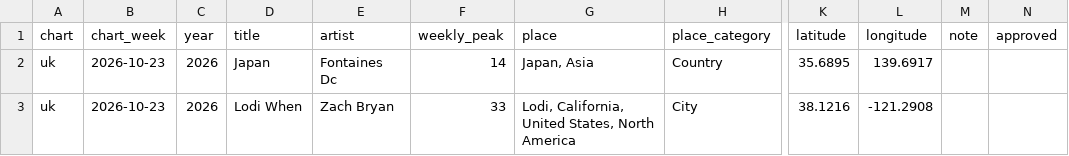
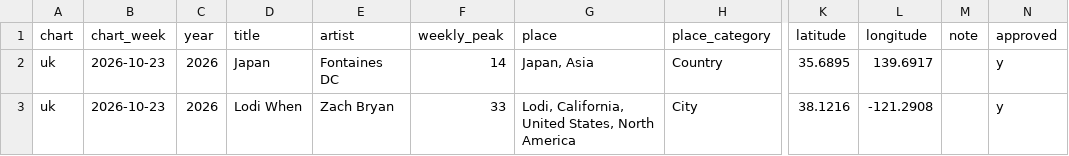
Before and after one commit to cdr4321/songs-about-places, a CSV file: review/uk_candidates.csv, drawn as a sheet; only a part is shown, gaps mark what is left out; the diff names each change by its address in the sheet, - before the commit and + after, or states it on an @@ line.

Commit message:
Add approval status to UK candidates
Zach Bryan and Fontaines DC

```diff
--- a/review/uk_candidates.csv
+++ b/review/uk_candidates.csv
-E2 (artist): Fontaines Dc
+E2 (artist): Fontaines DC
-N2:N3 (approved): (empty)
+N2:N3 (approved): y
```
